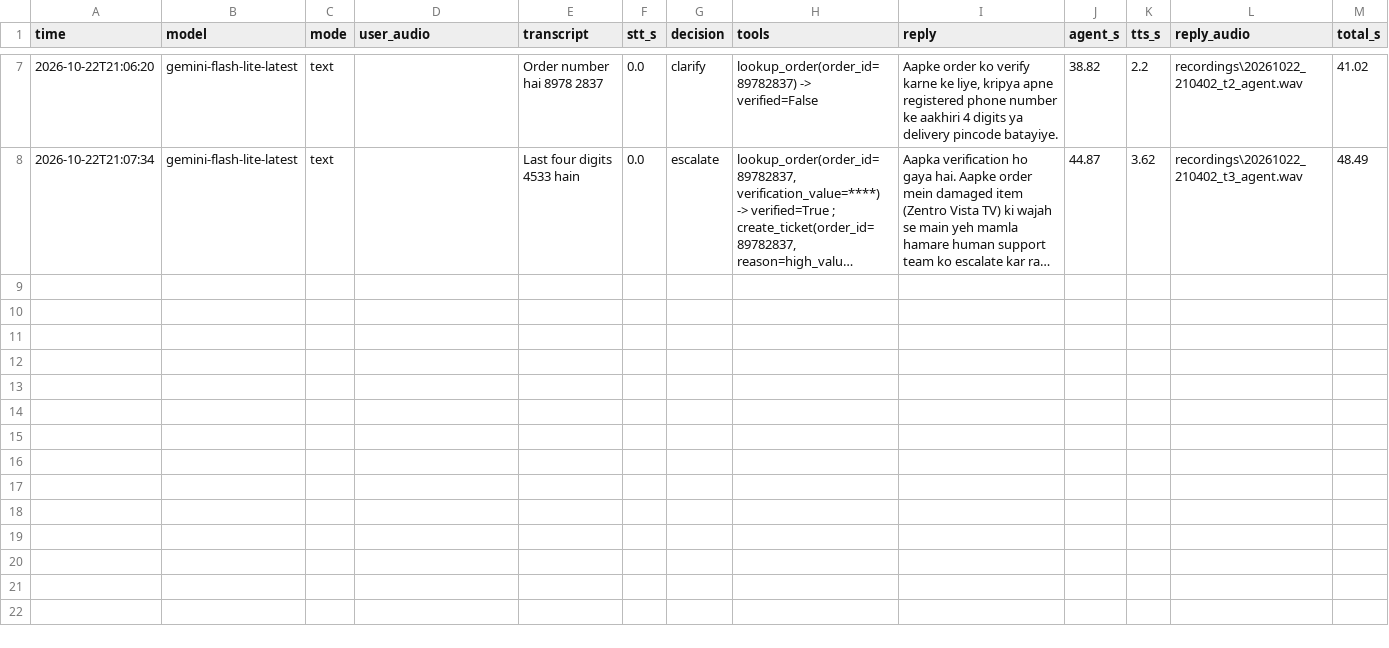
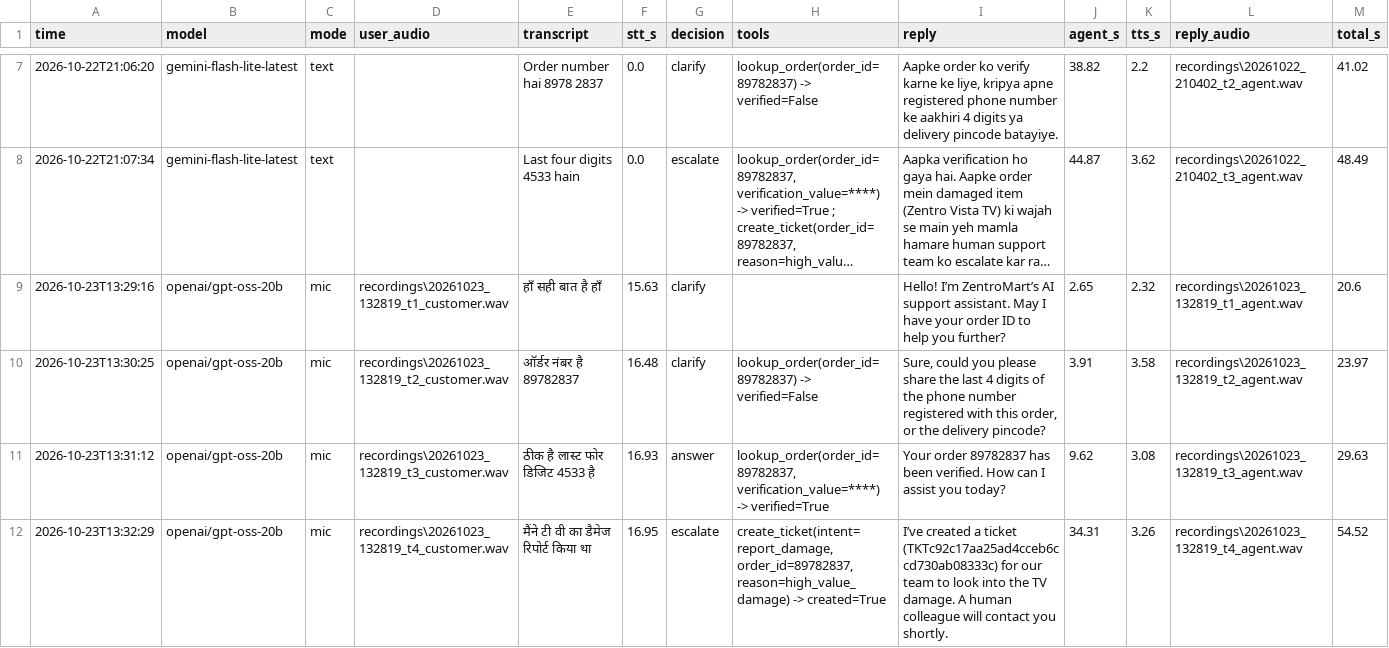
Before and after one commit to aarnarathod114-lab/zentromart-agent, a CSV file: results/step4_voice_log.csv, drawn as a sheet; only a part is shown, gaps mark what is left out; long unchanged cells end in …; the diff covers the shown part only; the diff names each change by its address in the sheet, - before the commit and + after, or states it on an @@ line.

Commit message:
Step 4: live mic streaming to Gnani STT, Hindi replies, voice demo logs

```diff
--- a/results/step4_voice_log.csv
+++ b/results/step4_voice_log.csv
+row 9: 2026-10-23T13:29:16 | openai/gpt-oss-20b | mic | recordings\20261023_132819_t1_customer.wav | हाँ सही बात है हाँ | 15.63 | clarify |  | Hello! I’m ZentroMart’s AI support assistant. May I have your order ID to help you further? | 2.65 | 2.32 | recordings\20261023_132819_t1_agent.wav | 20.6
+row 10: 2026-10-23T13:30:25 | openai/gpt-oss-20b | mic | recordings\20261023_132819_t2_customer.wav | ऑर्डर नंबर है 89782837 | 16.48 | clarify | lookup_order(order_id=89782837) -> verified=False | Sure, could you please share the last 4 digits of the phone number registered with this order, or the delivery pincode? | 3.91 | 3.58 | recordings\20261023_132819_t2_agent.wav | 23.97
+row 11: 2026-10-23T13:31:12 | openai/gpt-oss-20b | mic | recordings\20261023_132819_t3_customer.wav | ठीक है लास्ट फोर डिजिट 4533 है | 16.93 | answer | lookup_order(order_id=89782837, verification_value=****) -> verified=True | Your order 89782837 has been verified. How can I assist you today? | 9.62 | 3.08 | recordings\20261023_132819_t3_agent.wav | 29.63
+row 12: 2026-10-23T13:32:29 | openai/gpt-oss-20b | mic | recordings\20261023_132819_t4_customer.wav | मैंने टी वी का डैमेज रिपोर्ट किया था | 16.95 | escalate | create_ticket(intent=report_damage, order_id=89782837, reason=high_value_damage) -> created=True | I’ve created a ticket (TKTc92c17aa25ad4cceb6ccd730ab08333c) for our team to look into the TV damage. A human colleague will contact you shortly. | 34.31 | 3.26 | recordings\20261023_132819_t4_agent.wav | 54.52
```
Also changed, not shown: 4 added rows elsewhere in this file, 2 other files.
